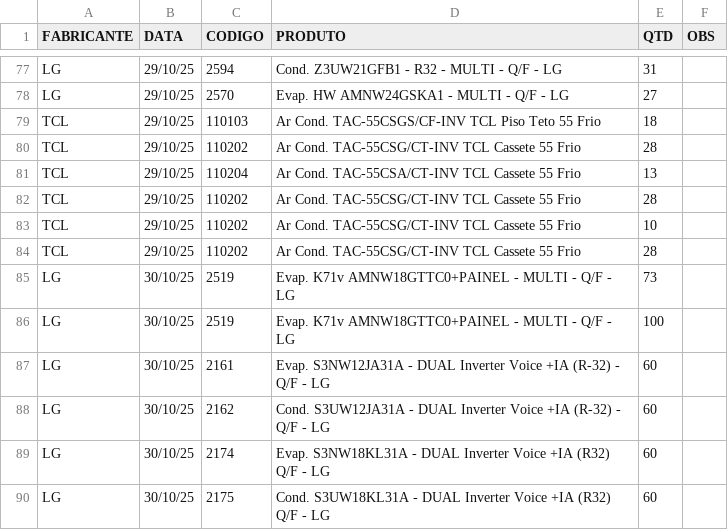
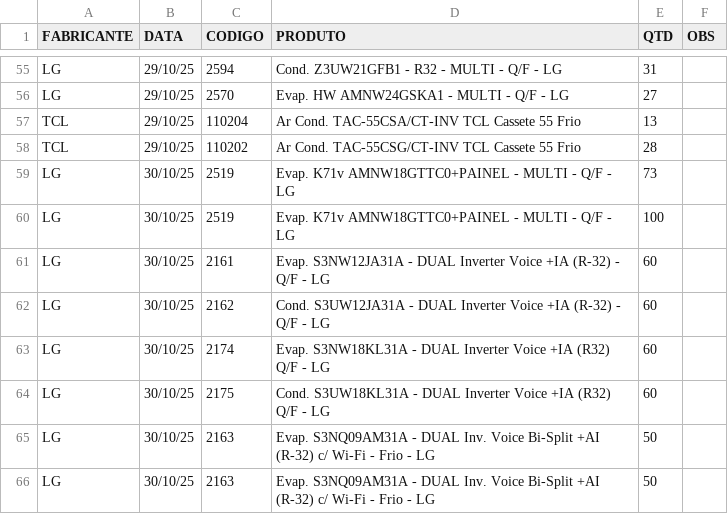
Before and after one commit to discomerciologistica/agendamentos, a CSV file: dados.csv, drawn as a sheet; only a part is shown, gaps mark what is left out; the shorter side is filled out with more unchanged rows; removed rows and columns are numbered as before the commit, all else as after; the diff covers the shown part only; the diff names each change by its address in the sheet, - before the commit and + after, or states it on an @@ line.

```diff
--- a/dados.csv
+++ b/dados.csv
-row 79: TCL | 29/10/25 | 110103 | Ar Cond. TAC-55CSGS/CF-INV TCL Piso Teto 55 Frio | 18
-row 80: TCL | 29/10/25 | 110202 | Ar Cond. TAC-55CSG/CT-INV TCL Cassete 55 Frio | 28
-row 82: TCL | 29/10/25 | 110202 | Ar Cond. TAC-55CSG/CT-INV TCL Cassete 55 Frio | 28
-row 83: TCL | 29/10/25 | 110202 | Ar Cond. TAC-55CSG/CT-INV TCL Cassete 55 Frio | 10
```
Also changed, not shown: 1 added row and 22 removed rows elsewhere in this file.
